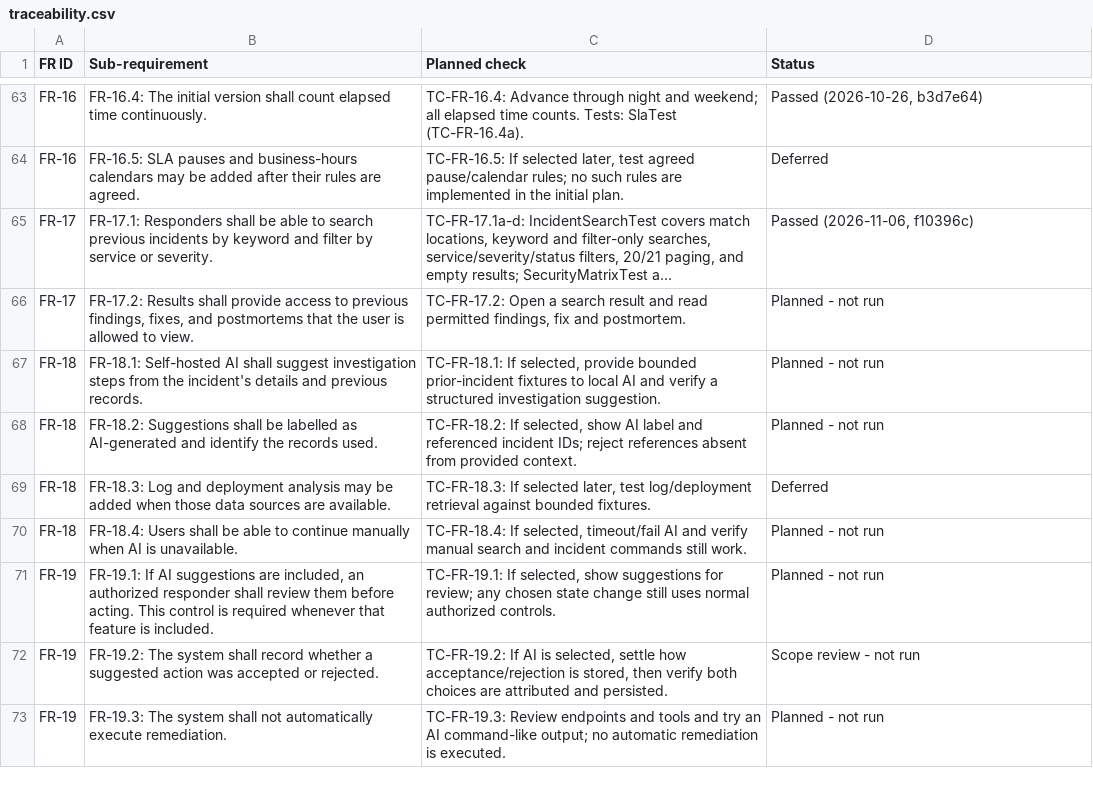
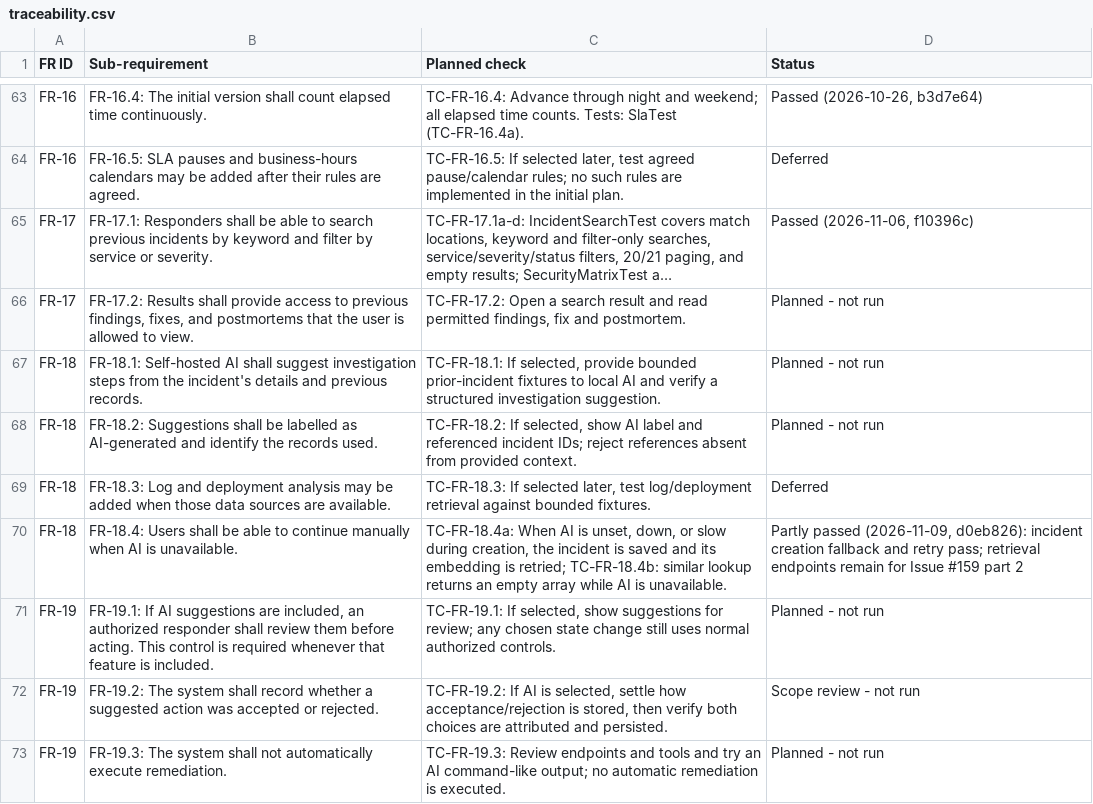
Before and after one commit to Shane07p/DevOps-Incident-Management-System, a CSV file: docs/4-testing/traceability.csv, drawn as a sheet; only a part is shown, gaps mark what is left out; long unchanged cells end in ….

```diff
--- a/docs/4-testing/traceability.csv
+++ b/docs/4-testing/traceability.csv
@@ -69,3 +69,3 @@
 "FR-18","FR-18.3: Log and deployment analysis may be added when those data sources are available.","TC-FR-18.3: If selected later, test log/deployment retrieval against bounded fixtures.","Deferred"
-"FR-18","FR-18.4: Users shall be able to continue manually when AI is unavailable.","TC-FR-18.4: If selected, timeout/fail AI and verify manual search and incident commands still work.","Planned - not run"
+"FR-18","FR-18.4: Users shall be able to continue manually when AI is unavailable.","TC-FR-18.4a: When AI is unset, down, or slow during creation, the incident is saved and its embedding is retried; TC-FR-18.4b: similar lookup returns an empty array while AI is unavailable.","Partly passed (2026-11-09, d0eb826): incident creation fallback and retry pass; retrieval endpoints remain for Issue #159 part 2"
 "FR-19","FR-19.1: If AI suggestions are included, an authorized responder shall review them before acting. This control is required whenever that feature is included.","TC-FR-19.1: If selected, show suggestions for review; any chosen state change still uses normal authorized controls.","Planned - not run"
```
